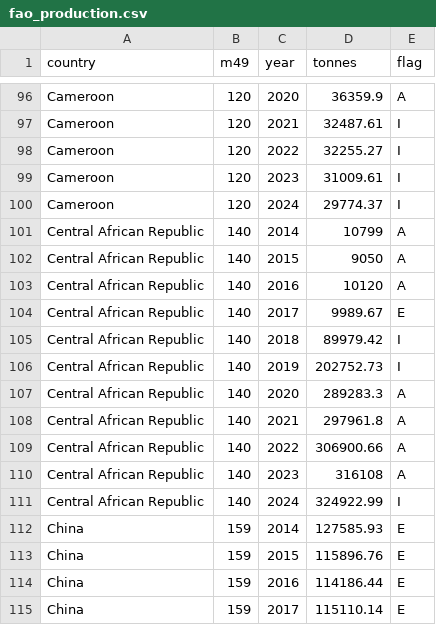
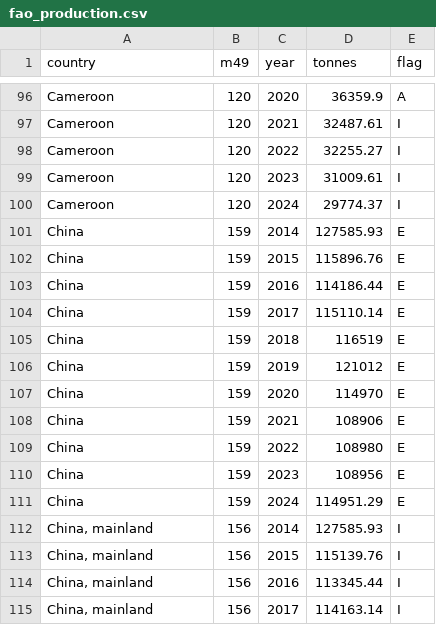
Before and after one commit to Shrrii-Naidu/FIT3179-Data-Visualization, a CSV file: Data/fao_production.csv, drawn as a sheet; only a part is shown, gaps mark what is left out; the shorter side is filled out with more unchanged rows; the diff names each change by its address in the sheet, - before the commit and + after, or states it on an @@ line.

```diff
--- a/Data/fao_production.csv
+++ b/Data/fao_production.csv
-row 101: Central African Republic | 140 | 2014 | 10799 | A
-row 102: Central African Republic | 140 | 2015 | 9050 | A
-row 103: Central African Republic | 140 | 2016 | 10120 | A
-row 104: Central African Republic | 140 | 2017 | 9989.67 | E
-row 105: Central African Republic | 140 | 2018 | 89979.42 | I
-row 106: Central African Republic | 140 | 2019 | 202752.73 | I
-row 107: Central African Republic | 140 | 2020 | 289283.3 | A
-row 108: Central African Republic | 140 | 2021 | 297961.8 | A
-row 109: Central African Republic | 140 | 2022 | 306900.66 | A
-row 110: Central African Republic | 140 | 2023 | 316108 | A
-row 111: Central African Republic | 140 | 2024 | 324922.99 | I
```
Also changed, not shown: Data/map_2024.csv, Data/scatter.csv.
